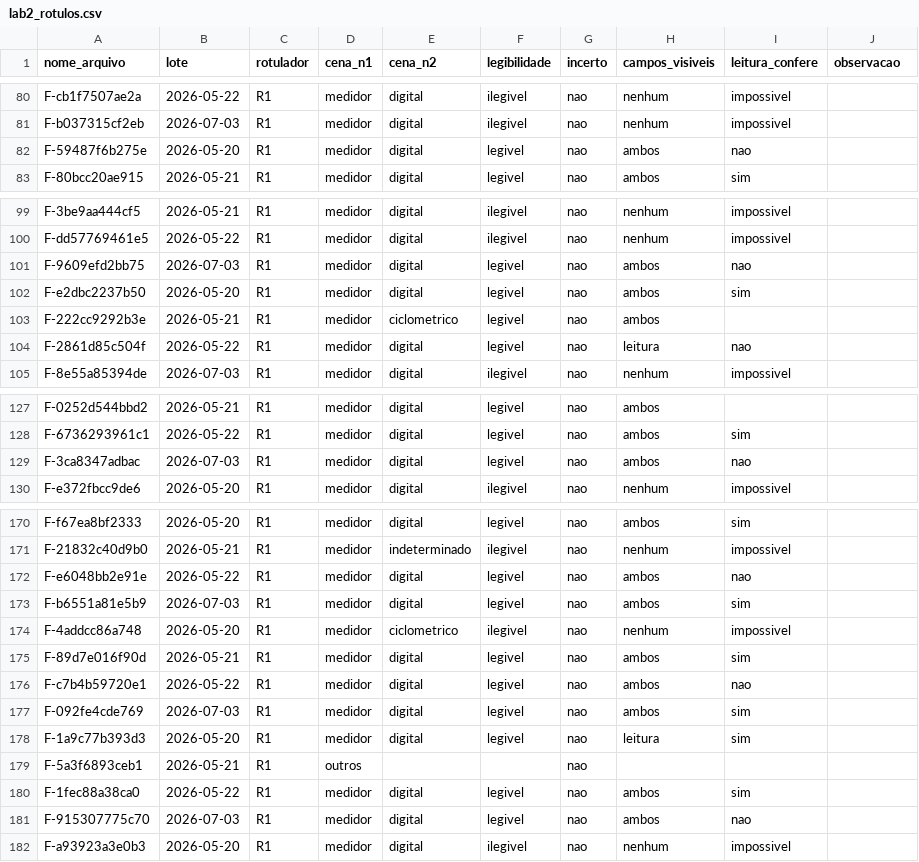
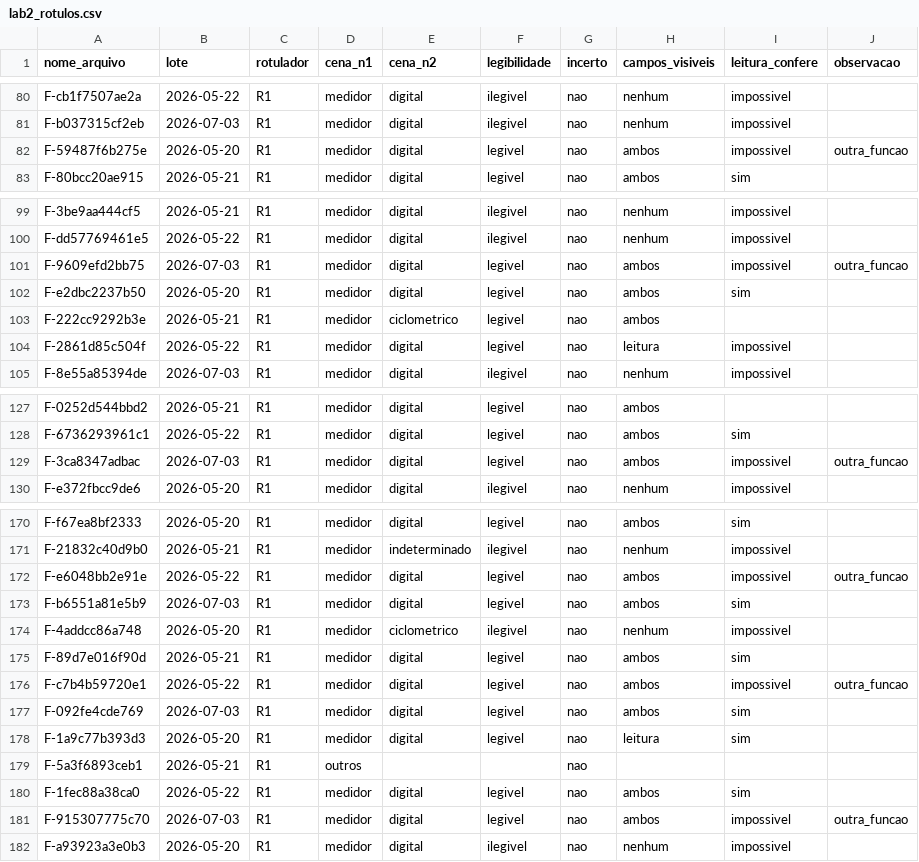
Before and after one commit to phelipecscosta/leitura_automatizada_mostradores_energia_pesquisa, a CSV file: lab-02/rotulos/lab2_rotulos.csv, drawn as a sheet; only a part is shown, gaps mark what is left out; the diff covers the shown part only.

Commit message:
fix: aplica a revisão das leituras divergentes aos rótulos do Lab02

```diff
--- a/lab-02/rotulos/lab2_rotulos.csv
+++ b/lab-02/rotulos/lab2_rotulos.csv
@@ -81,3 +81,3 @@ F-cb1f7507ae2a,2026-05-22,R1,medidor,digital,ilegivel,nao,nenhum,impossivel,
 F-b037315cf2eb,2026-07-03,R1,medidor,digital,ilegivel,nao,nenhum,impossivel,
-F-59487f6b275e,2026-05-20,R1,medidor,digital,legivel,nao,ambos,nao,
+F-59487f6b275e,2026-05-20,R1,medidor,digital,legivel,nao,ambos,impossivel,outra_funcao
 F-80bcc20ae915,2026-05-21,R1,medidor,digital,legivel,nao,ambos,sim,
@@ -100,6 +100,6 @@ F-3be9aa444cf5,2026-05-21,R1,medidor,digital,ilegivel,nao,nenhum,impossivel,
 F-dd57769461e5,2026-05-22,R1,medidor,digital,ilegivel,nao,nenhum,impossivel,
-F-9609efd2bb75,2026-07-03,R1,medidor,digital,legivel,nao,ambos,nao,
+F-9609efd2bb75,2026-07-03,R1,medidor,digital,legivel,nao,ambos,impossivel,outra_funcao
 F-e2dbc2237b50,2026-05-20,R1,medidor,digital,legivel,nao,ambos,sim,
 F-222cc9292b3e,2026-05-21,R1,medidor,ciclometrico,legivel,nao,ambos,,
-F-2861d85c504f,2026-05-22,R1,medidor,digital,legivel,nao,leitura,nao,
+F-2861d85c504f,2026-05-22,R1,medidor,digital,legivel,nao,leitura,impossivel,
 F-8e55a85394de,2026-07-03,R1,medidor,digital,ilegivel,nao,nenhum,impossivel,
@@ -128,3 +128,3 @@ F-0252d544bbd2,2026-05-21,R1,medidor,digital,legivel,nao,ambos,,
 F-6736293961c1,2026-05-22,R1,medidor,digital,legivel,nao,ambos,sim,
-F-3ca8347adbac,2026-07-03,R1,medidor,digital,legivel,nao,ambos,nao,
+F-3ca8347adbac,2026-07-03,R1,medidor,digital,legivel,nao,ambos,impossivel,outra_funcao
 F-e372fbcc9de6,2026-05-20,R1,medidor,digital,ilegivel,nao,nenhum,impossivel,
@@ -171,3 +171,3 @@ F-f67ea8bf2333,2026-05-20,R1,medidor,digital,legivel,nao,ambos,sim,
 F-21832c40d9b0,2026-05-21,R1,medidor,indeterminado,ilegivel,nao,nenhum,impossivel,
-F-e6048bb2e91e,2026-05-22,R1,medidor,digital,legivel,nao,ambos,nao,
+F-e6048bb2e91e,2026-05-22,R1,medidor,digital,legivel,nao,ambos,impossivel,outra_funcao
 F-b6551a81e5b9,2026-07-03,R1,medidor,digital,legivel,nao,ambos,sim,
@@ -175,3 +175,3 @@ F-4addcc86a748,2026-05-20,R1,medidor,ciclometrico,ilegivel,nao,nenhum,impossivel
 F-89d7e016f90d,2026-05-21,R1,medidor,digital,legivel,nao,ambos,sim,
-F-c7b4b59720e1,2026-05-22,R1,medidor,digital,legivel,nao,ambos,nao,
+F-c7b4b59720e1,2026-05-22,R1,medidor,digital,legivel,nao,ambos,impossivel,outra_funcao
 F-092fe4cde769,2026-07-03,R1,medidor,digital,legivel,nao,ambos,sim,
@@ -180,3 +180,3 @@ F-5a3f6893ceb1,2026-05-21,R1,outros,,,nao,,,
 F-1fec88a38ca0,2026-05-22,R1,medidor,digital,legivel,nao,ambos,sim,
-F-915307775c70,2026-07-03,R1,medidor,digital,legivel,nao,ambos,nao,
+F-915307775c70,2026-07-03,R1,medidor,digital,legivel,nao,ambos,impossivel,outra_funcao
 F-a93923a3e0b3,2026-05-20,R1,medidor,digital,ilegivel,nao,nenhum,impossivel,
```
Also changed, not shown: 38 edited cells elsewhere in this file.
